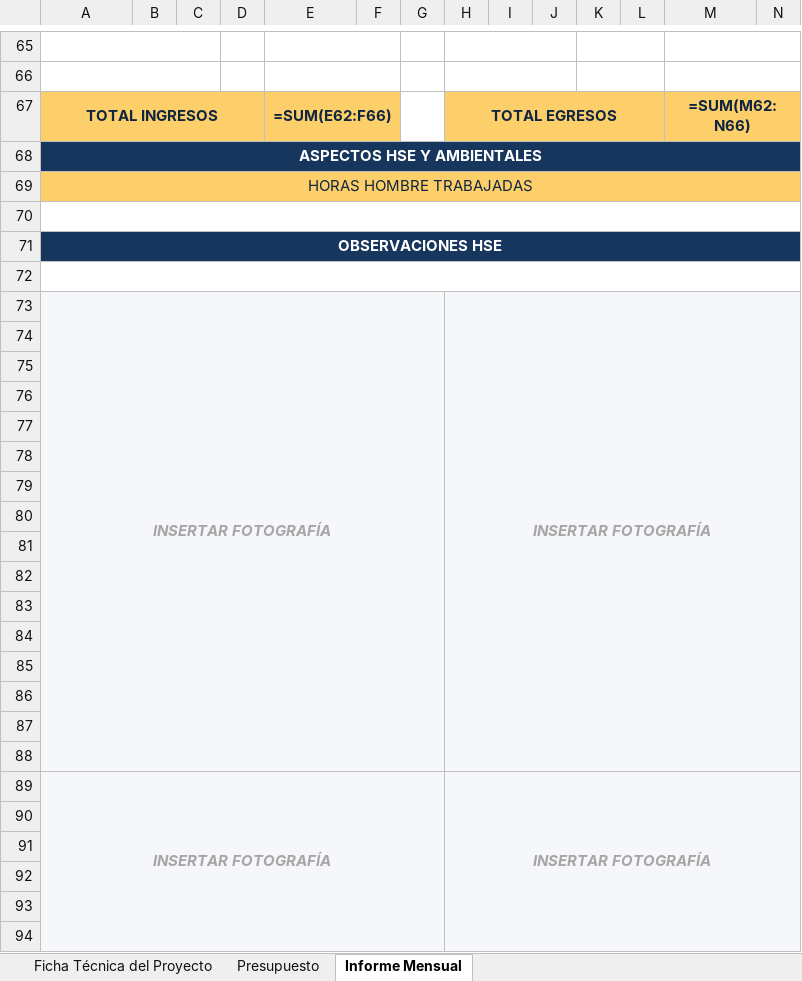
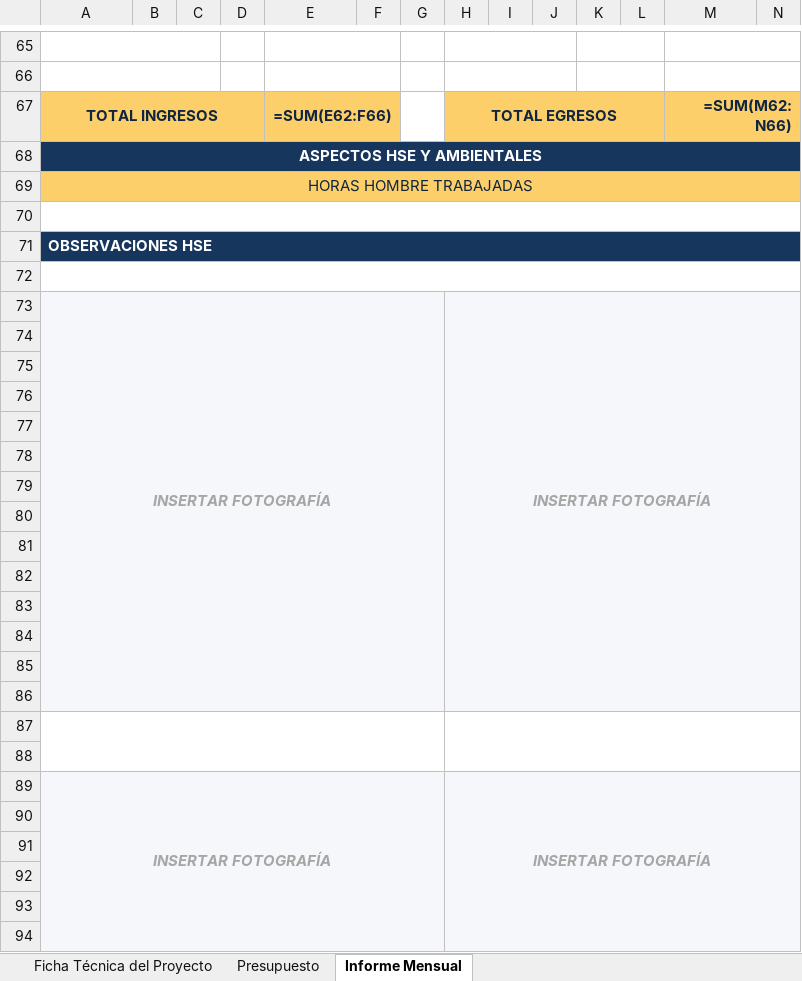
Before and after one commit to hfhr2016-debug/formulario-obra, an Excel workbook: public/plantilla-mensual.xlsx, sheet Informe Mensual, drawn as a sheet; only a part is shown, gaps mark what is left out; values as stored, in another font and other column widths than the file's, no borders; formulas without a stored value are shown as written; charts and pictures not drawn; the diff covers the shown part only; the diff names each change by its address in the sheet, - before the commit and + after, or states it on an @@ line.

```diff
--- a/public/plantilla-mensual.xlsx (sheet Informe Mensual)
+++ b/public/plantilla-mensual.xlsx (sheet Informe Mensual)
-E67 alignment: center
+E67 alignment: right
-M67 alignment: center
+M67 alignment: right
-A71 alignment: center
+A71 alignment: left
-A73:G88 merged
+A73:G86 merged
-H73:N88 merged
+H73:N86 merged
+A87:G88 merged
+H87:N88 merged
-A89:G104 merged
+A89:G102 merged
-H89:N104 merged
+H89:N102 merged
```
Also changed, not shown: cell formats and merged cells elsewhere in this sheet, charts or pictures, public/plantilla-semanal.xlsx.
